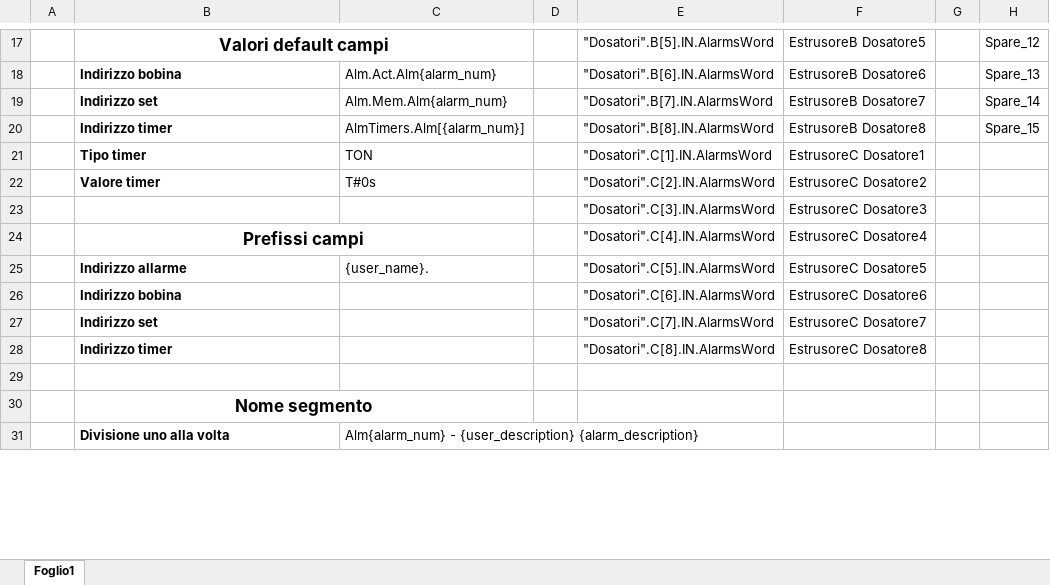
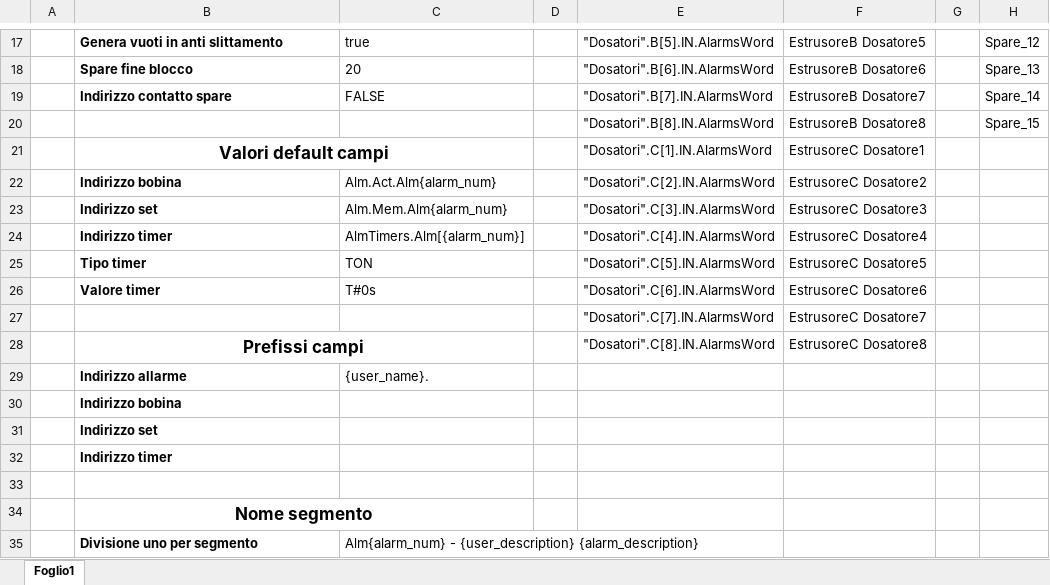
Before and after one commit to Parozzz/TiaUtilities, an Excel workbook: TiaAddin-Spin-ExcelReader/z.Excel Configurations/ConfigAllarmiUtenze.xlsx, sheet Foglio1, drawn as a sheet; only a part is shown, gaps mark what is left out; values as stored, in another font and other column widths than the file's, no borders; removed rows and columns are numbered as before the commit, all else as after; rows hold the shown columns only; the diff covers the shown part only; the diff names each change by its address in the sheet, - before the commit and + after, or states it on an @@ line.

Commit message:
Fixed AntiSlip. Added requested features and refractored code.

```diff
--- a/TiaAddin-Spin-ExcelReader/z.Excel Configurations/ConfigAllarmiUtenze.xlsx (sheet Foglio1)
+++ b/TiaAddin-Spin-ExcelReader/z.Excel Configurations/ConfigAllarmiUtenze.xlsx (sheet Foglio1)
-B17: Valori default campi
+B17: Genera vuoti in anti slittamento
@@ B17 text size: smaller, alignment: center → left @@
-B17:C17 merged
-C17: (empty)
+C17: true
-B18: Indirizzo bobina
+B18: Spare fine blocco
-C18: Alm.Act.Alm{alarm_num}
+C18: 20
-B19: Indirizzo set
+B19: Indirizzo contatto spare
-C19: Alm.Mem.Alm{alarm_num}
+C19: FALSE
-B20: Indirizzo timer
+B20: (empty)
-C20: AlmTimers.Alm[{alarm_num}]
+C20: (empty)
+row 21:  | Valori default campi |  |  | "Dosatori".C[1].IN.AlarmsWord | EstrusoreC Dosatore1
+row 22:  | Indirizzo bobina | Alm.Act.Alm{alarm_num} |  | "Dosatori".C[2].IN.AlarmsWord | EstrusoreC Dosatore2
+row 23:  | Indirizzo set | Alm.Mem.Alm{alarm_num} |  | "Dosatori".C[3].IN.AlarmsWord | EstrusoreC Dosatore3
+row 24:  | Indirizzo timer | AlmTimers.Alm[{alarm_num}] |  | "Dosatori".C[4].IN.AlarmsWord | EstrusoreC Dosatore4
-E25: "Dosatori".C[1].IN.AlarmsWord
+E25: "Dosatori".C[5].IN.AlarmsWord
-F25: EstrusoreC Dosatore1
+F25: EstrusoreC Dosatore5
-E26: "Dosatori".C[2].IN.AlarmsWord
+E26: "Dosatori".C[6].IN.AlarmsWord
-F26: EstrusoreC Dosatore2
+F26: EstrusoreC Dosatore6
-E27: "Dosatori".C[3].IN.AlarmsWord
+E27: "Dosatori".C[7].IN.AlarmsWord
-F27: EstrusoreC Dosatore3
+F27: EstrusoreC Dosatore7
-E28: "Dosatori".C[4].IN.AlarmsWord
+E28: "Dosatori".C[8].IN.AlarmsWord
-F28: EstrusoreC Dosatore4
+F28: EstrusoreC Dosatore8
-E29: "Dosatori".C[5].IN.AlarmsWord
+E29: (empty)
-F29: EstrusoreC Dosatore5
+F29: (empty)
-row 26:  | Indirizzo bobina |  |  | "Dosatori".C[6].IN.AlarmsWord | EstrusoreC Dosatore6
-row 27:  | Indirizzo set |  |  | "Dosatori".C[7].IN.AlarmsWord | EstrusoreC Dosatore7
-row 28:  | Indirizzo timer |  |  | "Dosatori".C[8].IN.AlarmsWord | EstrusoreC Dosatore8
+row 30:  | Indirizzo bobina
+row 31:  | Indirizzo set
+row 32:  | Indirizzo timer
-B35: Divisione uno alla volta
+B35: Divisione uno per segmento
```
Also changed, not shown: 3 added rows, 1 removed row, 23 edited cells, cell formats and merged cells elsewhere in this sheet, 10 other files.
